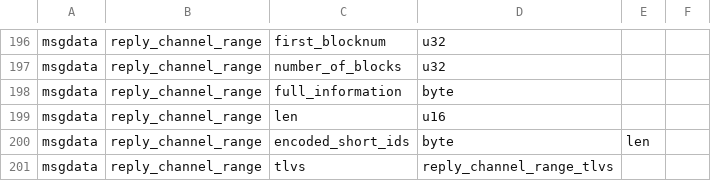
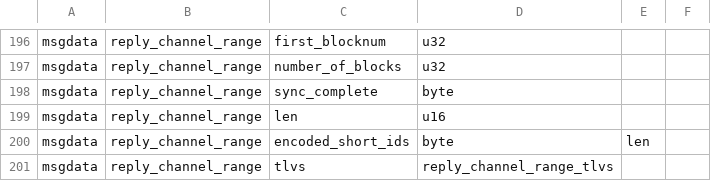
Before and after one commit to ElementsProject/lightning, a CSV file: wire/peer_wire.csv, drawn as a sheet; only a part is shown, gaps mark what is left out.

Commit message:
gossipd: use modern 'sync_complete' field.
We assume if they set this to 0 (which nobody did previously), they're
using it as a modern flag and use it to indicate when they're
finished.  Otherwise, we count how many blocks they've sent and use
that to determine whether they've finished.

See: https://github.com/lightningnetwork/lightning-rfc/pull/826

Signed-off-by: Rusty Russell <rusty@rustcorp.com.au>
Changelog-Changed: Protocol: we use `sync_complete` for gossip range query replies, with detection for older spec nodes.

```diff
--- a/wire/peer_wire.csv
+++ b/wire/peer_wire.csv
@@ -197,3 +197,3 @@ msgdata,reply_channel_range,first_blocknum,u32,
 msgdata,reply_channel_range,number_of_blocks,u32,
-msgdata,reply_channel_range,full_information,byte,
+msgdata,reply_channel_range,sync_complete,byte,
 msgdata,reply_channel_range,len,u16,
```
Also changed, not shown: 10 other files.
